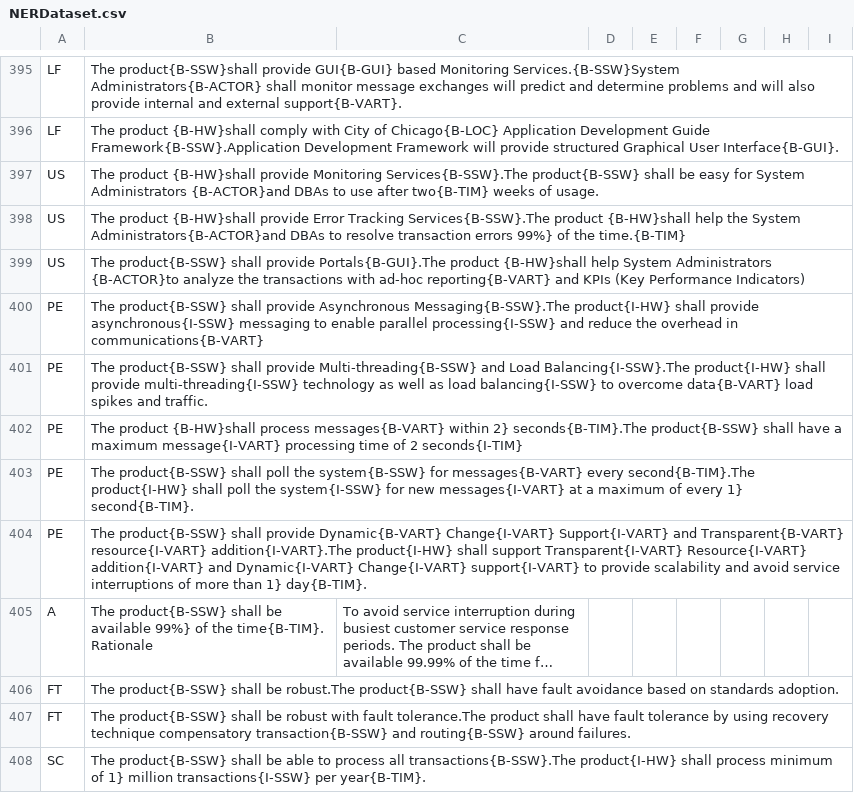
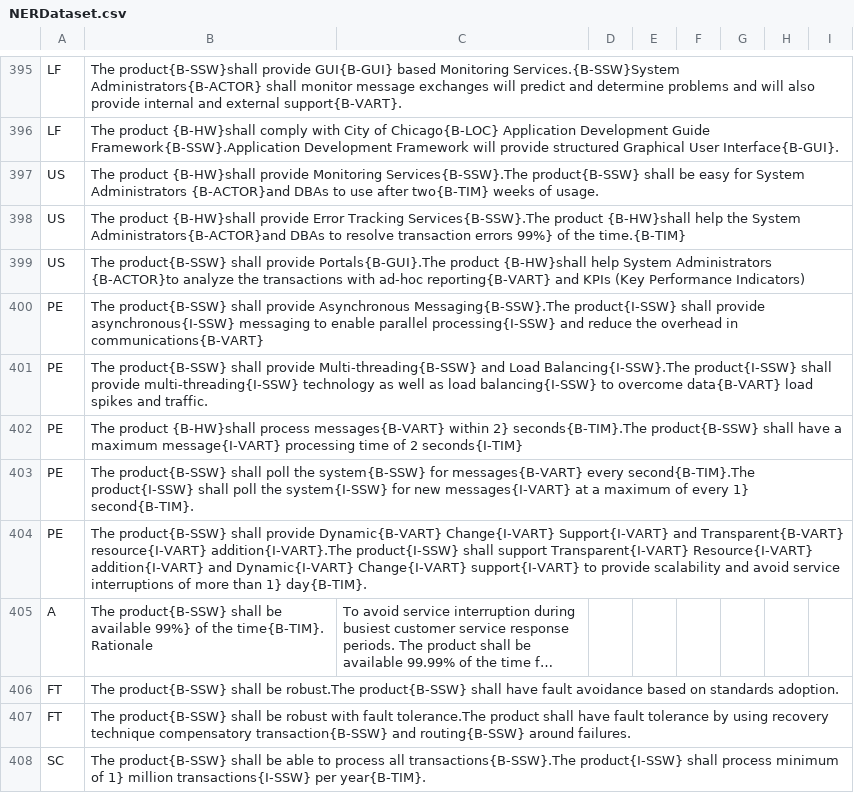
Before and after one commit to svk-cu-nlp/zsl-ner, a CSV file: QA-based NER/dataset/NERDataset.csv, drawn as a sheet; only a part is shown, gaps mark what is left out; long unchanged cells end in …; the diff covers the shown part only; the diff names each change by its address in the sheet, - before the commit and + after, or states it on an @@ line.

```diff
--- a/QA-based NER/dataset/NERDataset.csv
+++ b/QA-based NER/dataset/NERDataset.csv
-B400: …Asynchronous Messaging{B-SSW}.The product{I-HW} shall provide…
+B400: …Asynchronous Messaging{B-SSW}.The product{I-SSW} shall provide…
-B401: …Load Balancing{I-SSW}.The product{I-HW} shall provide…
+B401: …Load Balancing{I-SSW}.The product{I-SSW} shall provide…
-B403: …every second{B-TIM}.The product{I-HW} shall poll…
+B403: …every second{B-TIM}.The product{I-SSW} shall poll…
-B404: …resource{I-VART} addition{I-VART}.The product{I-HW} shall support…
+B404: …resource{I-VART} addition{I-VART}.The product{I-SSW} shall support…
-B408: …all transactions{B-SSW}.The product{I-HW} shall process…
+B408: …all transactions{B-SSW}.The product{I-SSW} shall process…
```
Also changed, not shown: 85 edited cells elsewhere in this file.
